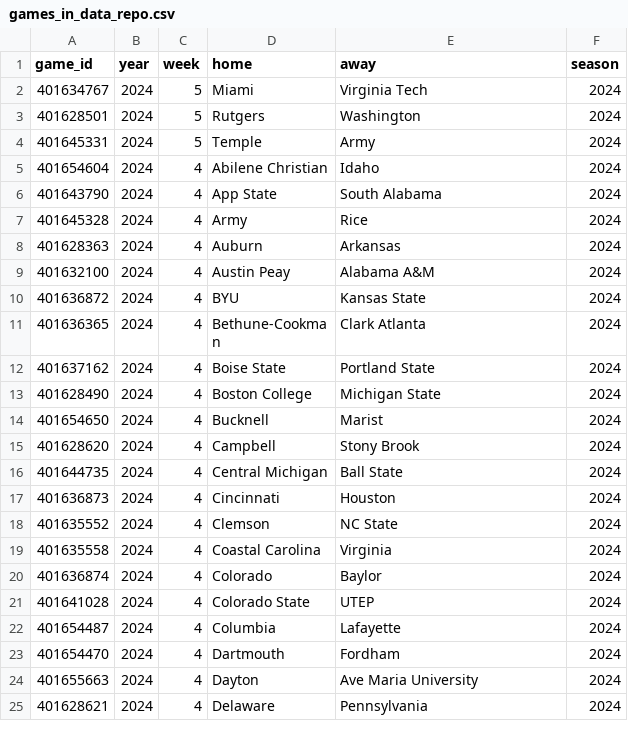
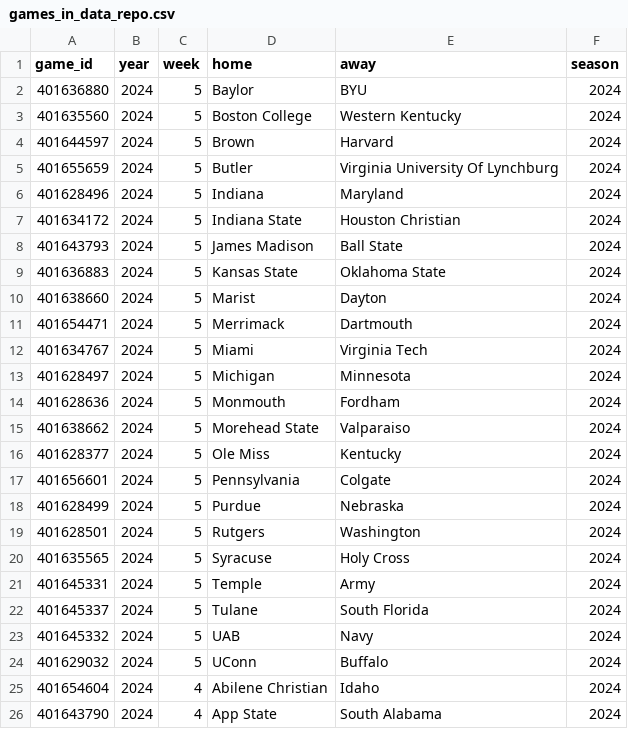
Before and after one commit to sportsdataverse/cfbfastR-data, a CSV file: data/games_in_data_repo.csv, drawn as a sheet; only a part is shown; the shorter side is filled out with more unchanged rows; the diff names each change by its address in the sheet, - before the commit and + after, or states it on an @@ line.

```diff
--- a/data/games_in_data_repo.csv
+++ b/data/games_in_data_repo.csv
+row 2: 401636880 | 2024 | 5 | Baylor | BYU | 2024
+row 3: 401635560 | 2024 | 5 | Boston College | Western Kentucky | 2024
+row 4: 401644597 | 2024 | 5 | Brown | Harvard | 2024
+row 5: 401655659 | 2024 | 5 | Butler | Virginia University Of Lynchburg | 2024
+row 6: 401628496 | 2024 | 5 | Indiana | Maryland | 2024
+row 7: 401634172 | 2024 | 5 | Indiana State | Houston Christian | 2024
+row 8: 401643793 | 2024 | 5 | James Madison | Ball State | 2024
+row 9: 401636883 | 2024 | 5 | Kansas State | Oklahoma State | 2024
+row 10: 401638660 | 2024 | 5 | Marist | Dayton | 2024
+row 11: 401654471 | 2024 | 5 | Merrimack | Dartmouth | 2024
+row 13: 401628497 | 2024 | 5 | Michigan | Minnesota | 2024
+row 14: 401628636 | 2024 | 5 | Monmouth | Fordham | 2024
+row 15: 401638662 | 2024 | 5 | Morehead State | Valparaiso | 2024
+row 16: 401628377 | 2024 | 5 | Ole Miss | Kentucky | 2024
+row 17: 401656601 | 2024 | 5 | Pennsylvania | Colgate | 2024
+row 18: 401628499 | 2024 | 5 | Purdue | Nebraska | 2024
+row 20: 401635565 | 2024 | 5 | Syracuse | Holy Cross | 2024
+row 22: 401645337 | 2024 | 5 | Tulane | South Florida | 2024
+row 23: 401645332 | 2024 | 5 | UAB | Navy | 2024
+row 24: 401629032 | 2024 | 5 | UConn | Buffalo | 2024
```
Also changed, not shown: schedules/csv/cfb_schedules_2024.csv, 7 other files.
